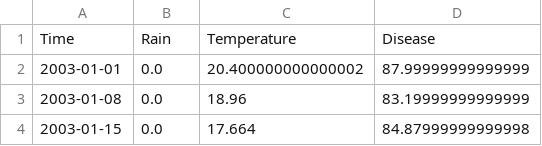
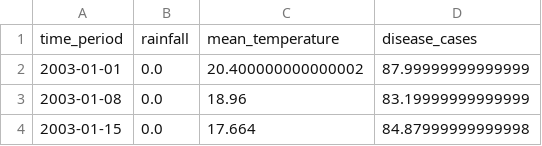
Before and after one commit to dhis2-chap/chap-core, a CSV file: example_data/data.csv, drawn as a sheet; only a part is shown; removed rows and columns are numbered as before the commit, all else as after; the diff names each change by its address in the sheet, - before the commit and + after, or states it on an @@ line.

```diff
--- a/example_data/data.csv
+++ b/example_data/data.csv
-row 1: Time | Rain | Temperature | Disease
+row 1: time_period | rainfall | mean_temperature | disease_cases
```
Also changed, not shown: example_data/data_prepared_for_lagged_regression.csv, 2 other files.
